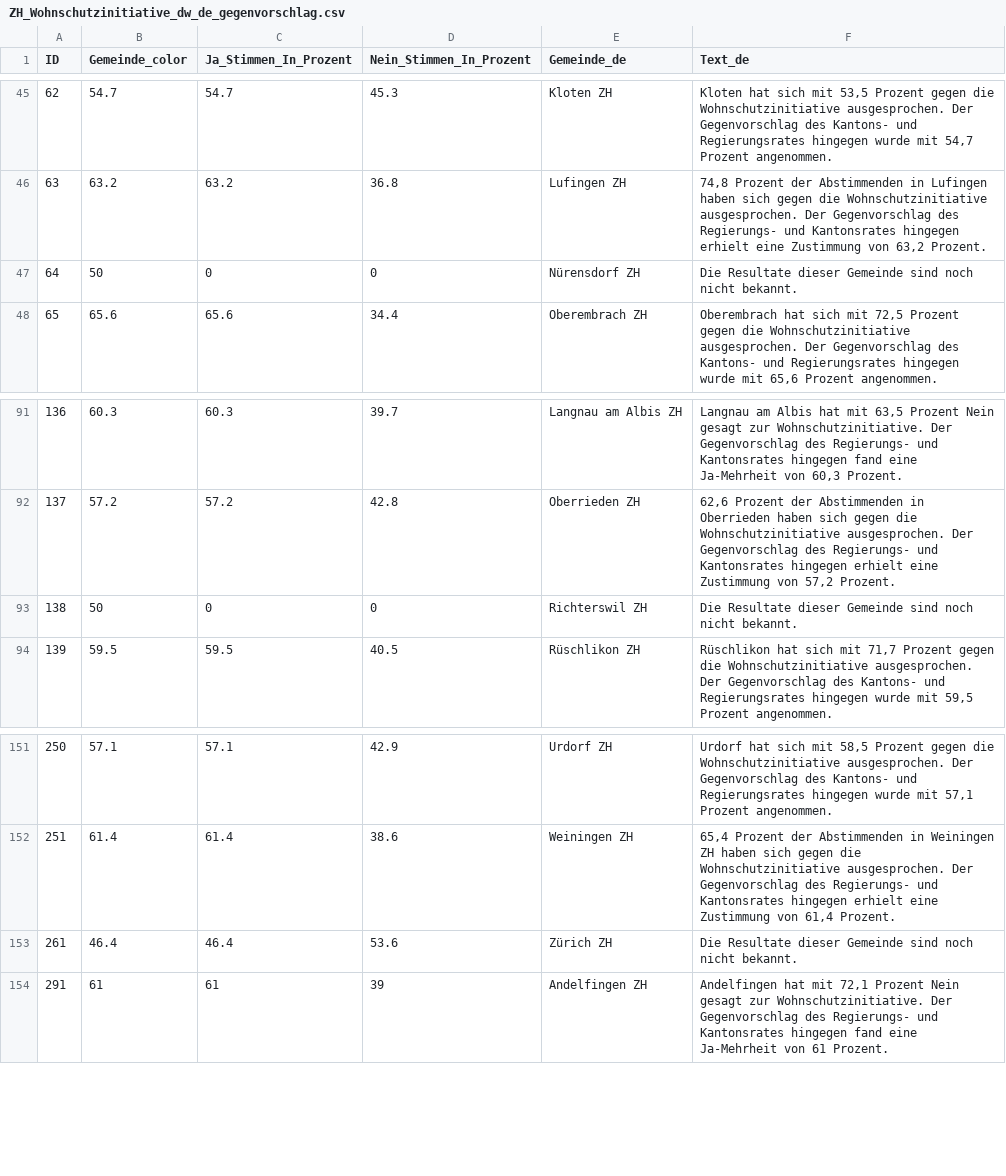
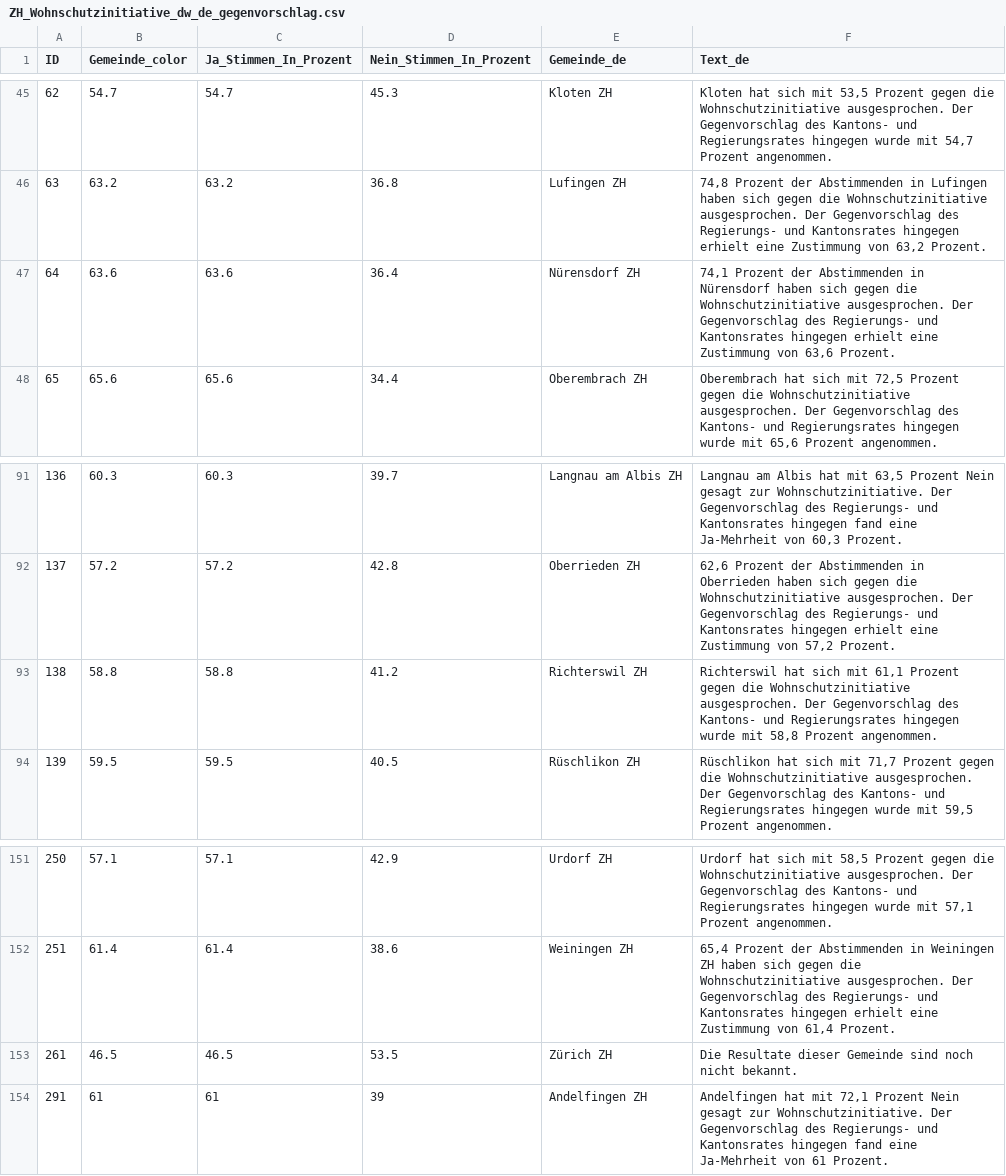
Before and after one commit to awp-finanznachrichten/lena_juni2026, a CSV file: Output_Cantons/ZH_Wohnschutzinitiative_dw_de_gegenvorschlag.csv, drawn as a sheet; only a part is shown, gaps mark what is left out.

```diff
--- a/Output_Cantons/ZH_Wohnschutzinitiative_dw_de_gegenvorschlag.csv
+++ b/Output_Cantons/ZH_Wohnschutzinitiative_dw_de_gegenvorschlag.csv
@@ -46,3 +46,3 @@
 63,63.2,63.2,36.8,"Lufingen ZH","74,8 Prozent der Abstimmenden in Lufingen haben sich gegen die Wohnschutzinitiative ausgesprochen. Der Gegenvorschlag des Regierungs- und Kantonsrates hingegen erhielt eine Zustimmung von 63,2 Prozent."
-64,50,0,0,"Nürensdorf ZH","Die Resultate dieser Gemeinde sind noch nicht bekannt."
+64,63.6,63.6,36.4,"Nürensdorf ZH","74,1 Prozent der Abstimmenden in Nürensdorf haben sich gegen die Wohnschutzinitiative ausgesprochen. Der Gegenvorschlag des Regierungs- und Kantonsrates hingegen erhielt eine Zustimmung von 63,6 Prozent."
 65,65.6,65.6,34.4,"Oberembrach ZH","Oberembrach hat sich mit 72,5 Prozent gegen die Wohnschutzinitiative ausgesprochen. Der Gegenvorschlag des Kantons- und Regierungsrates hingegen wurde mit 65,6 Prozent angenommen."
@@ -92,3 +92,3 @@
 137,57.2,57.2,42.8,"Oberrieden ZH","62,6 Prozent der Abstimmenden in Oberrieden haben sich gegen die Wohnschutzinitiative ausgesprochen. Der Gegenvorschlag des Regierungs- und Kantonsrates hingegen erhielt eine Zustimmung von 57,2 Prozent."
-138,50,0,0,"Richterswil ZH","Die Resultate dieser Gemeinde sind noch nicht bekannt."
+138,58.8,58.8,41.2,"Richterswil ZH","Richterswil hat sich mit 61,1 Prozent gegen die Wohnschutzinitiative ausgesprochen. Der Gegenvorschlag des Kantons- und Regierungsrates hingegen wurde mit 58,8 Prozent angenommen."
 139,59.5,59.5,40.5,"Rüschlikon ZH","Rüschlikon hat sich mit 71,7 Prozent gegen die Wohnschutzinitiative ausgesprochen. Der Gegenvorschlag des Kantons- und Regierungsrates hingegen wurde mit 59,5 Prozent angenommen."
@@ -152,3 +152,3 @@
 251,61.4,61.4,38.6,"Weiningen ZH","65,4 Prozent der Abstimmenden in Weiningen ZH haben sich gegen die Wohnschutzinitiative ausgesprochen. Der Gegenvorschlag des Regierungs- und Kantonsrates hingegen erhielt eine Zustimmung von 61,4 Prozent."
-261,46.4,46.4,53.6,"Zürich ZH","Die Resultate dieser Gemeinde sind noch nicht bekannt."
+261,46.5,46.5,53.5,"Zürich ZH","Die Resultate dieser Gemeinde sind noch nicht bekannt."
 291,61,61,39,"Andelfingen ZH","Andelfingen hat mit 72,1 Prozent Nein gesagt zur Wohnschutzinitiative. Der Gegenvorschlag des Regierungs- und Kantonsrates hingegen fand eine Ja-Mehrheit von 61 Prozent."
```
Also changed, not shown: Output_Cantons/ZH_Wohnschutzinitiative_dw_de_initiative.csv, Output_Cantons/ZH_Wohnschutzinitiative_dw_de_overview.csv, 28 other files.
